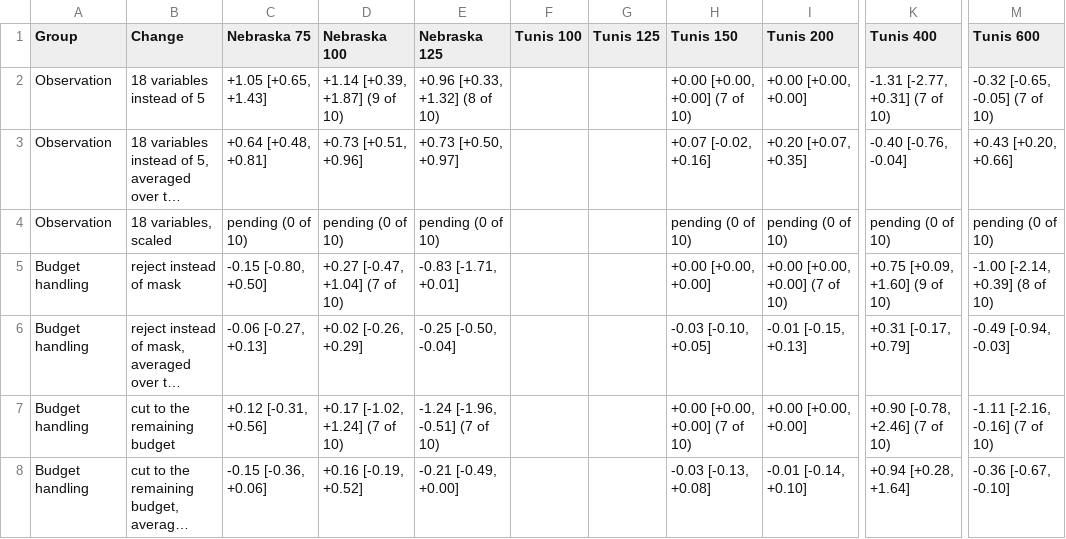
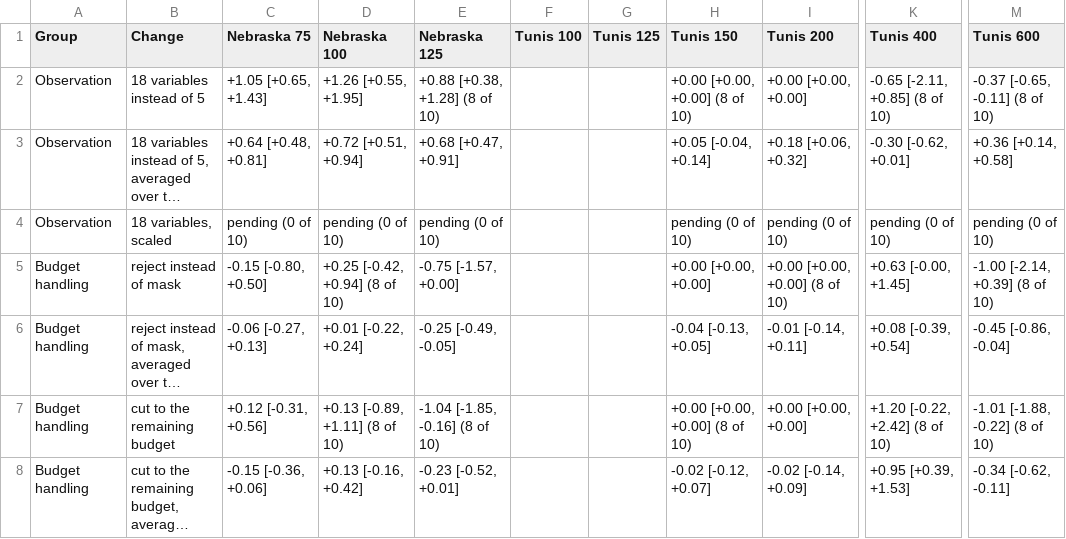
Before and after one commit to jbkze/agwat2026-dit-rl, a CSV file: reports/tables/sensitivity.csv, drawn as a sheet; only a part is shown, gaps mark what is left out; long unchanged cells end in …; the diff covers the shown part only; the diff names each change by its address in the sheet, - before the commit and + after, or states it on an @@ line.

```diff
--- a/reports/tables/sensitivity.csv
+++ b/reports/tables/sensitivity.csv
-D2 (Nebraska 100): +1.14 [+0.39, +1.87] (9 of 10)
+D2 (Nebraska 100): +1.26 [+0.55, +1.95]
-E2 (Nebraska 125): +0.96 [+0.33, +1.32] (8 of 10)
+E2 (Nebraska 125): +0.88 [+0.38, +1.28] (8 of 10)
-H2 (Tunis 150): +0.00 [+0.00, +0.00] (7 of 10)
+H2 (Tunis 150): +0.00 [+0.00, +0.00] (8 of 10)
-K2 (Tunis 400): -1.31 [-2.77, +0.31] (7 of 10)
+K2 (Tunis 400): -0.65 [-2.11, +0.85] (8 of 10)
-M2 (Tunis 600): -0.32 [-0.65, -0.05] (7 of 10)
+M2 (Tunis 600): -0.37 [-0.65, -0.11] (8 of 10)
-D3 (Nebraska 100): +0.73 [+0.51, +0.96]
+D3 (Nebraska 100): +0.72 [+0.51, +0.94]
-E3 (Nebraska 125): +0.73 [+0.50, +0.97]
+E3 (Nebraska 125): +0.68 [+0.47, +0.91]
-H3 (Tunis 150): +0.07 [-0.02, +0.16]
+H3 (Tunis 150): +0.05 [-0.04, +0.14]
-I3 (Tunis 200): +0.20 [+0.07, +0.35]
+I3 (Tunis 200): +0.18 [+0.06, +0.32]
-K3 (Tunis 400): -0.40 [-0.76, -0.04]
+K3 (Tunis 400): -0.30 [-0.62, +0.01]
-M3 (Tunis 600): +0.43 [+0.20, +0.66]
+M3 (Tunis 600): +0.36 [+0.14, +0.58]
-D5 (Nebraska 100): +0.27 [-0.47, +1.04] (7 of 10)
+D5 (Nebraska 100): +0.25 [-0.42, +0.94] (8 of 10)
-E5 (Nebraska 125): -0.83 [-1.71, +0.01]
+E5 (Nebraska 125): -0.75 [-1.57, +0.00]
-I5 (Tunis 200): +0.00 [+0.00, +0.00] (7 of 10)
+I5 (Tunis 200): +0.00 [+0.00, +0.00] (8 of 10)
-K5 (Tunis 400): +0.75 [+0.09, +1.60] (9 of 10)
+K5 (Tunis 400): +0.63 [-0.00, +1.45]
-D6 (Nebraska 100): +0.02 [-0.26, +0.29]
+D6 (Nebraska 100): +0.01 [-0.22, +0.24]
-E6 (Nebraska 125): -0.25 [-0.50, -0.04]
+E6 (Nebraska 125): -0.25 [-0.49, -0.05]
-H6 (Tunis 150): -0.03 [-0.10, +0.05]
+H6 (Tunis 150): -0.04 [-0.13, +0.05]
-I6 (Tunis 200): -0.01 [-0.15, +0.13]
+I6 (Tunis 200): -0.01 [-0.14, +0.11]
-K6 (Tunis 400): +0.31 [-0.17, +0.79]
+K6 (Tunis 400): +0.08 [-0.39, +0.54]
-M6 (Tunis 600): -0.49 [-0.94, -0.03]
+M6 (Tunis 600): -0.45 [-0.86, -0.04]
-D7 (Nebraska 100): +0.17 [-1.02, +1.24] (7 of 10)
+D7 (Nebraska 100): +0.13 [-0.89, +1.11] (8 of 10)
-E7 (Nebraska 125): -1.24 [-1.96, -0.51] (7 of 10)
+E7 (Nebraska 125): -1.04 [-1.85, -0.16] (8 of 10)
-H7 (Tunis 150): +0.00 [+0.00, +0.00] (7 of 10)
+H7 (Tunis 150): +0.00 [+0.00, +0.00] (8 of 10)
-K7 (Tunis 400): +0.90 [-0.78, +2.46] (7 of 10)
+K7 (Tunis 400): +1.20 [-0.22, +2.42] (8 of 10)
-M7 (Tunis 600): -1.11 [-2.16, -0.16] (7 of 10)
+M7 (Tunis 600): -1.01 [-1.88, -0.22] (8 of 10)
-D8 (Nebraska 100): +0.16 [-0.19, +0.52]
+D8 (Nebraska 100): +0.13 [-0.16, +0.42]
-E8 (Nebraska 125): -0.21 [-0.49, +0.00]
+E8 (Nebraska 125): -0.23 [-0.52, +0.01]
-H8 (Tunis 150): -0.03 [-0.13, +0.08]
+H8 (Tunis 150): -0.02 [-0.12, +0.07]
-I8 (Tunis 200): -0.01 [-0.14, +0.10]
+I8 (Tunis 200): -0.02 [-0.14, +0.09]
-K8 (Tunis 400): +0.94 [+0.28, +1.64]
+K8 (Tunis 400): +0.95 [+0.39, +1.53]
-M8 (Tunis 600): -0.36 [-0.67, -0.10]
+M8 (Tunis 600): -0.34 [-0.62, -0.11]
```
Also changed, not shown: 21 edited cells elsewhere in this file, reports/tables/progress.csv, reports/tables/sensitivity_long.csv, 15 other files.
